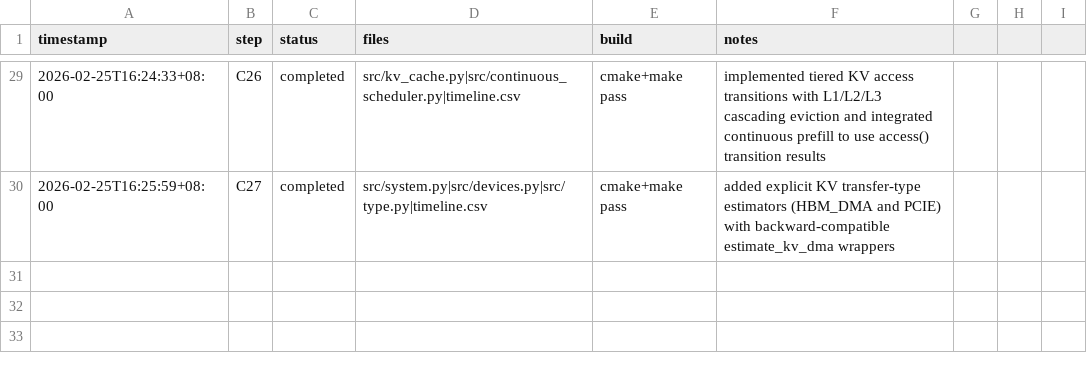
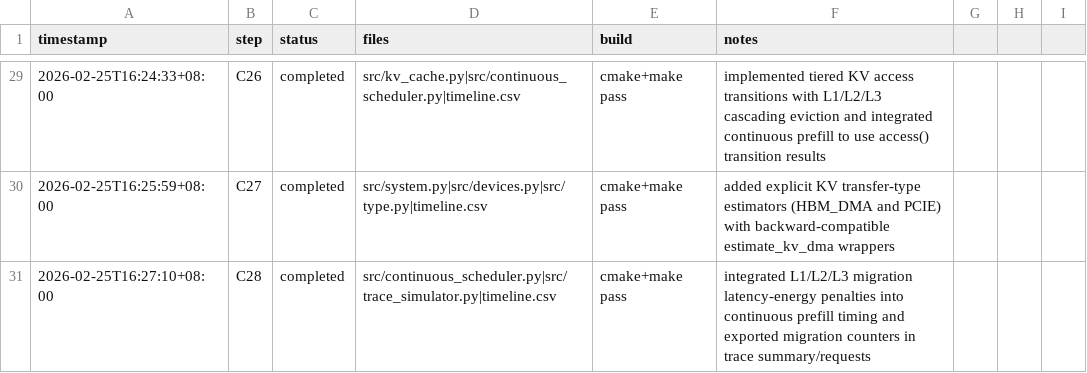
Before and after one commit to Guo-Cheng-Ma/legacy2603, a CSV file: timeline.csv, drawn as a sheet; only a part is shown, gaps mark what is left out.

Commit message:
feat(trace): integrate kv migration penalties in continuous scheduling

```diff
--- a/timeline.csv
+++ b/timeline.csv
@@ -30 +30,2 @@ timestamp,step,status,files,build,notes
 2026-02-25T16:25:59+08:00,C27,completed,src/system.py|src/devices.py|src/type.py|timeline.csv,cmake+make pass,added explicit KV transfer-type estimators (HBM_DMA and PCIE) with backward-compatible estimate_kv_dma wrappers
+2026-02-25T16:27:10+08:00,C28,completed,src/continuous_scheduler.py|src/trace_simulator.py|timeline.csv,cmake+make pass,integrated L1/L2/L3 migration latency-energy penalties into continuous prefill timing and exported migration counters in trace summary/requests
```
Also changed, not shown: 2 other files.
